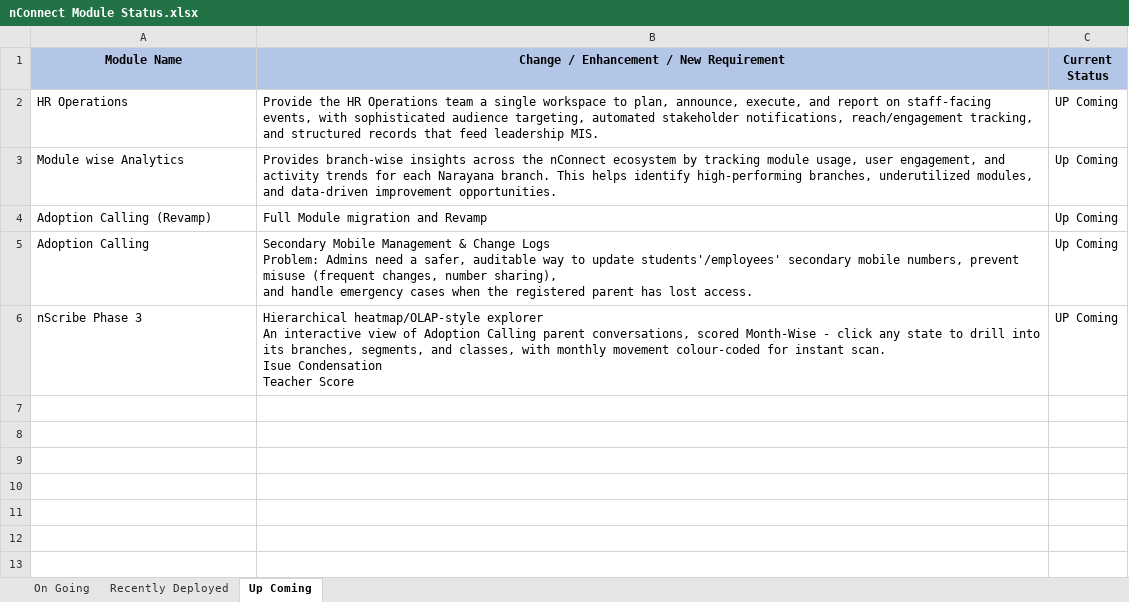
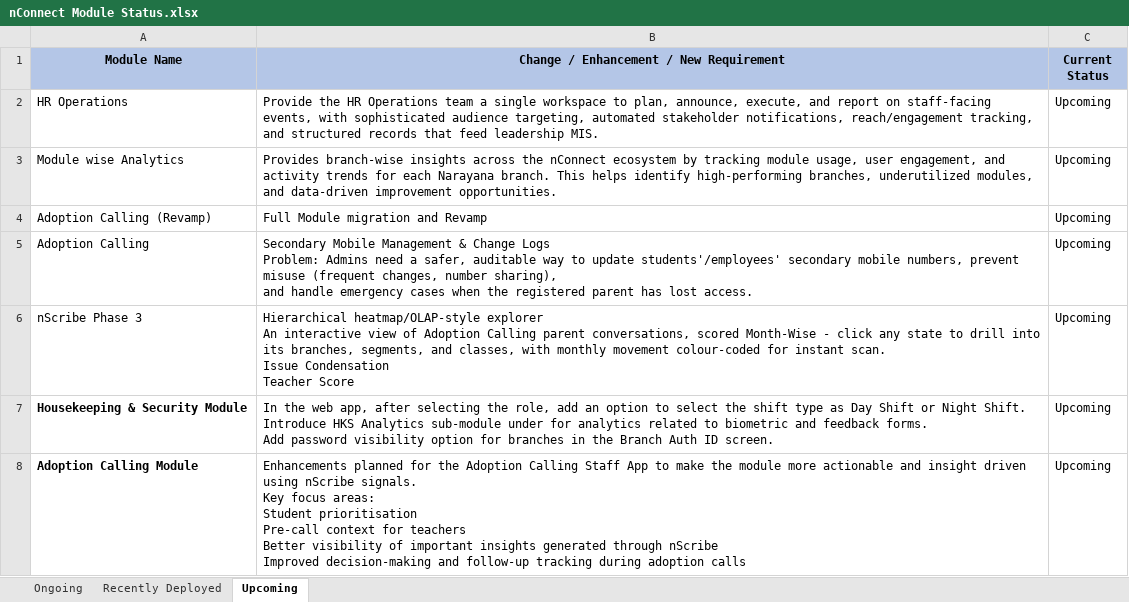
Before and after one commit to ramjisricharanb/nconnect-dashboard, an Excel workbook: public/nConnect Module Status.xlsx, sheet Upcoming, drawn as a sheet; values as stored, in another font and other column widths than the file's, no borders; ↵ is a line break in a cell; the diff names each change by its address in the sheet, - before the commit and + after, or states it on an @@ line.

Commit message:
Update Excel sheet with latest data

```diff
--- a/public/nConnect Module Status.xlsx (sheet Upcoming)
+++ b/public/nConnect Module Status.xlsx (sheet Upcoming)
-sheet tab: On Going
+sheet tab: Ongoing
-sheet tab: Up Coming
+sheet tab: Upcoming
-C2 (Current Status): UP Coming
+C2 (Current Status): Upcoming
-C3:C5 (Current Status): Up Coming
+C3:C5 (Current Status): Upcoming
-B6: …instant scan. ↵ Isue Condensation ↵ Teacher…
+B6: …instant scan. ↵ Issue Condensation ↵ Teacher…
-C6 (Current Status): UP Coming
+C6 (Current Status): Upcoming
+row 7: Housekeeping & Security Module | In the web app, after selecting the role, add an option to select the shift type as Day Shift or Night Shift. ↵ Introduce HKS Analytics sub-module under for analytics related to biometric and feedback forms. ↵ Add password visibility option for branches in the Branch Auth ID screen. | Upcoming
+row 8: Adoption Calling Module | Enhancements planned for the Adoption Calling Staff App to make the module more actionable and insight driven using nScribe signals. ↵ Key focus areas: ↵ Student prioritisation ↵ Pre-call context for teachers ↵ Better visibility of important insights generated through nScribe ↵ Improved decision-making and follow-up tracking during adoption calls | Upcoming
```
Also changed, not shown: sheet Ongoing, sheet Recently Deployed.
